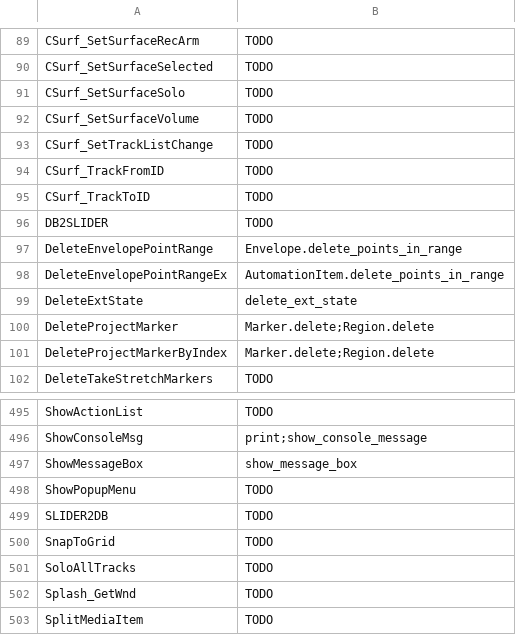
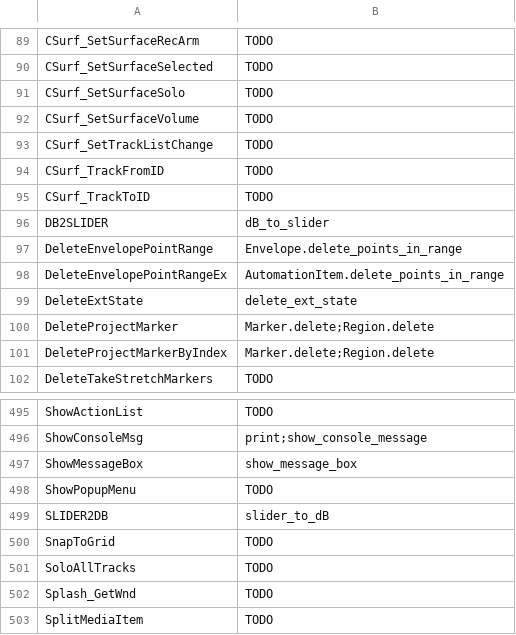
Before and after one commit to RomeoDespres/reapy, a CSV file: docs/api.csv, drawn as a sheet; only a part is shown, gaps mark what is left out.

Commit message:
Add slider_to_dB, dB_to_slider

```diff
--- a/docs/api.csv
+++ b/docs/api.csv
@@ -95,3 +95,3 @@ CSurf_TrackFromID,TODO
 CSurf_TrackToID,TODO
-DB2SLIDER,TODO
+DB2SLIDER,dB_to_slider
 DeleteEnvelopePointRange,Envelope.delete_points_in_range
@@ -498,3 +498,3 @@ ShowMessageBox,show_message_box
 ShowPopupMenu,TODO
-SLIDER2DB,TODO
+SLIDER2DB,slider_to_dB
 SnapToGrid,TODO
```
Also changed, not shown: 1 other file.
